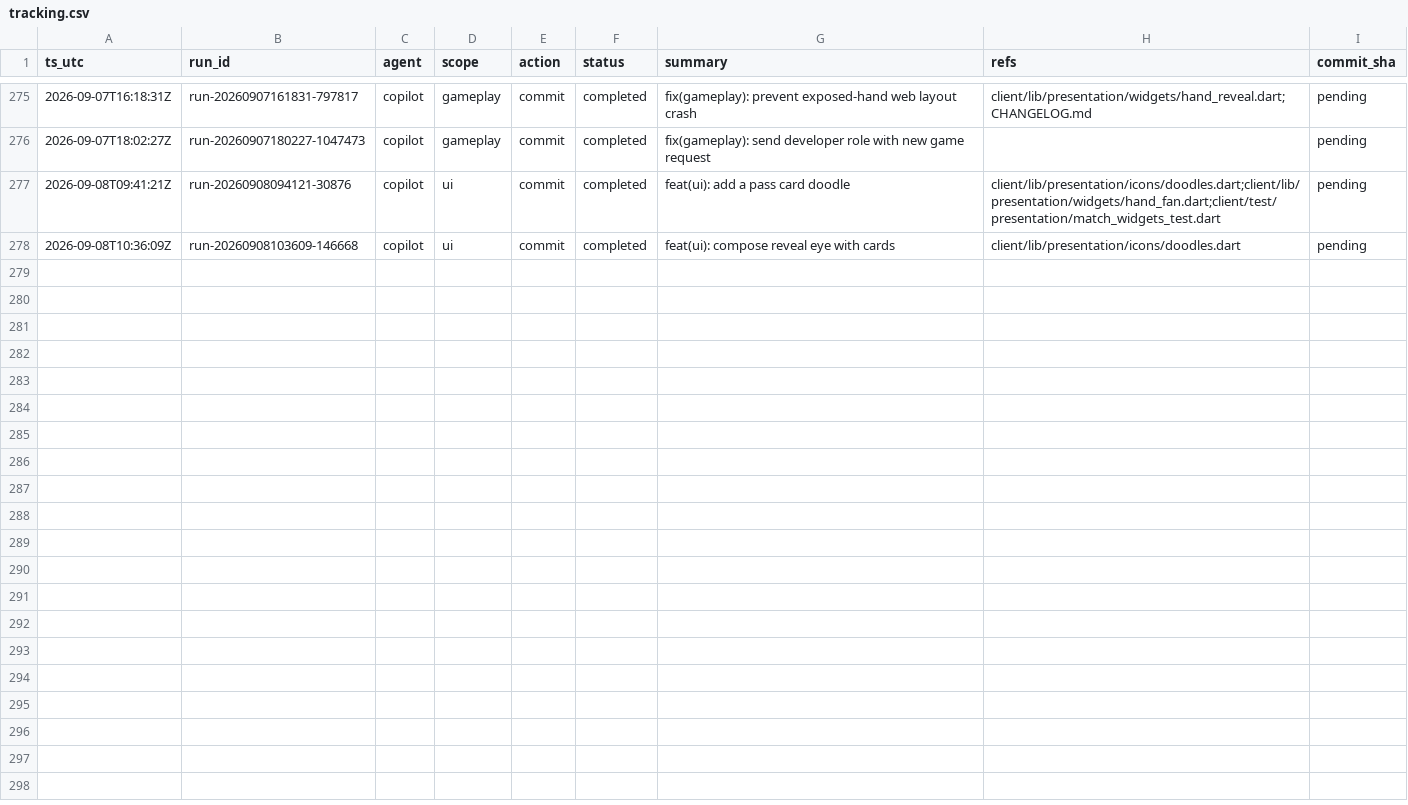
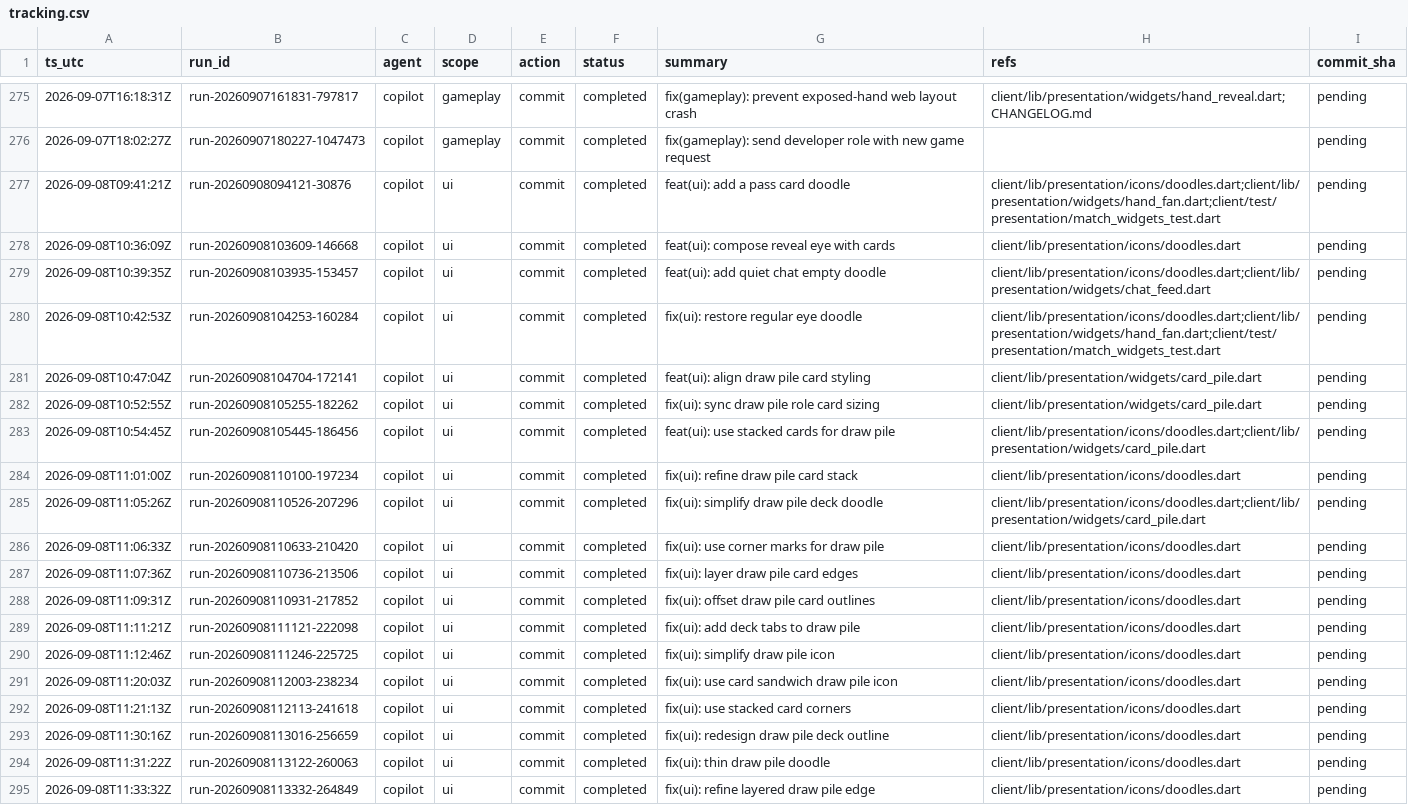
Before and after one commit to metaphy6/knowoff, a CSV file: docs/tracking/tracking.csv, drawn as a sheet; only a part is shown, gaps mark what is left out.

Commit message:
feat(ui): add quiet chat empty doodle
Refs:
  - client/lib/presentation/icons/doodles.dart
  - client/lib/presentation/widgets/chat_feed.dart

[run-20260908103935-153457]

```diff
--- a/docs/tracking/tracking.csv
+++ b/docs/tracking/tracking.csv
@@ -278 +278,18 @@ ts_utc,run_id,agent,scope,action,status,summary,refs,commit_sha
 2026-09-08T10:36:09Z,run-20260908103609-146668,copilot,ui,commit,completed,feat(ui): compose reveal eye with cards,client/lib/presentation/icons/doodles.dart,pending
+2026-09-08T10:39:35Z,run-20260908103935-153457,copilot,ui,commit,completed,feat(ui): add quiet chat empty doodle,client/lib/presentation/icons/doodles.dart;client/lib/presentation/widgets/chat_feed.dart,pending
+2026-09-08T10:42:53Z,run-20260908104253-160284,copilot,ui,commit,completed,fix(ui): restore regular eye doodle,client/lib/presentation/icons/doodles.dart;client/lib/presentation/widgets/hand_fan.dart;client/test/presentation/match_widgets_test.dart,pending
+2026-09-08T10:47:04Z,run-20260908104704-172141,copilot,ui,commit,completed,feat(ui): align draw pile card styling,client/lib/presentation/widgets/card_pile.dart,pending
+2026-09-08T10:52:55Z,run-20260908105255-182262,copilot,ui,commit,completed,fix(ui): sync draw pile role card sizing,client/lib/presentation/widgets/card_pile.dart,pending
+2026-09-08T10:54:45Z,run-20260908105445-186456,copilot,ui,commit,completed,feat(ui): use stacked cards for draw pile,client/lib/presentation/icons/doodles.dart;client/lib/presentation/widgets/card_pile.dart,pending
+2026-09-08T11:01:00Z,run-20260908110100-197234,copilot,ui,commit,completed,fix(ui): refine draw pile card stack,client/lib/presentation/icons/doodles.dart,pending
+2026-09-08T11:05:26Z,run-20260908110526-207296,copilot,ui,commit,completed,fix(ui): simplify draw pile deck doodle,client/lib/presentation/icons/doodles.dart;client/lib/presentation/widgets/card_pile.dart,pending
+2026-09-08T11:06:33Z,run-20260908110633-210420,copilot,ui,commit,completed,fix(ui): use corner marks for draw pile,client/lib/presentation/icons/doodles.dart,pending
+2026-09-08T11:07:36Z,run-20260908110736-213506,copilot,ui,commit,completed,fix(ui): layer draw pile card edges,client/lib/presentation/icons/doodles.dart,pending
+2026-09-08T11:09:31Z,run-20260908110931-217852,copilot,ui,commit,completed,fix(ui): offset draw pile card outlines,client/lib/presentation/icons/doodles.dart,pending
+2026-09-08T11:11:21Z,run-20260908111121-222098,copilot,ui,commit,completed,fix(ui): add deck tabs to draw pile,client/lib/presentation/icons/doodles.dart,pending
+2026-09-08T11:12:46Z,run-20260908111246-225725,copilot,ui,commit,completed,fix(ui): simplify draw pile icon,client/lib/presentation/icons/doodles.dart,pending
+2026-09-08T11:20:03Z,run-20260908112003-238234,copilot,ui,commit,completed,fix(ui): use card sandwich draw pile icon,client/lib/presentation/icons/doodles.dart,pending
+2026-09-08T11:21:13Z,run-20260908112113-241618,copilot,ui,commit,completed,fix(ui): use stacked card corners,client/lib/presentation/icons/doodles.dart,pending
+2026-09-08T11:30:16Z,run-20260908113016-256659,copilot,ui,commit,completed,fix(ui): redesign draw pile deck outline,client/lib/presentation/icons/doodles.dart,pending
+2026-09-08T11:31:22Z,run-20260908113122-260063,copilot,ui,commit,completed,fix(ui): thin draw pile doodle,client/lib/presentation/icons/doodles.dart,pending
+2026-09-08T11:33:32Z,run-20260908113332-264849,copilot,ui,commit,completed,fix(ui): refine layered draw pile edge,client/lib/presentation/icons/doodles.dart,pending
```
Also changed, not shown: 5 other files.
